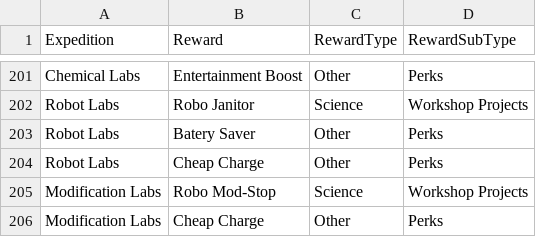
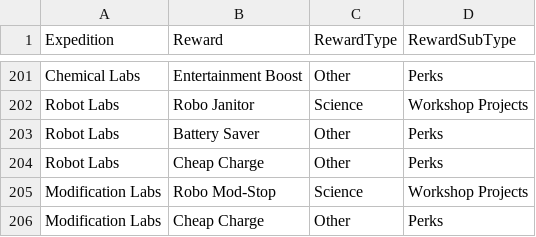
Before and after one commit to joeristoef/two-point-planner, a CSV file: public/ExpeditionRewardTypes.csv, drawn as a sheet; only a part is shown, gaps mark what is left out.

```diff
--- a/public/ExpeditionRewardTypes.csv
+++ b/public/ExpeditionRewardTypes.csv
@@ -202,3 +202,3 @@ Chemical Labs,Entertainment Boost,Other,Perks
 Robot Labs,Robo Janitor,Science,Workshop Projects
-Robot Labs,Batery Saver,Other,Perks
+Robot Labs,Battery Saver,Other,Perks
 Robot Labs,Cheap Charge,Other,Perks
```
Also changed, not shown: 5 other files.
